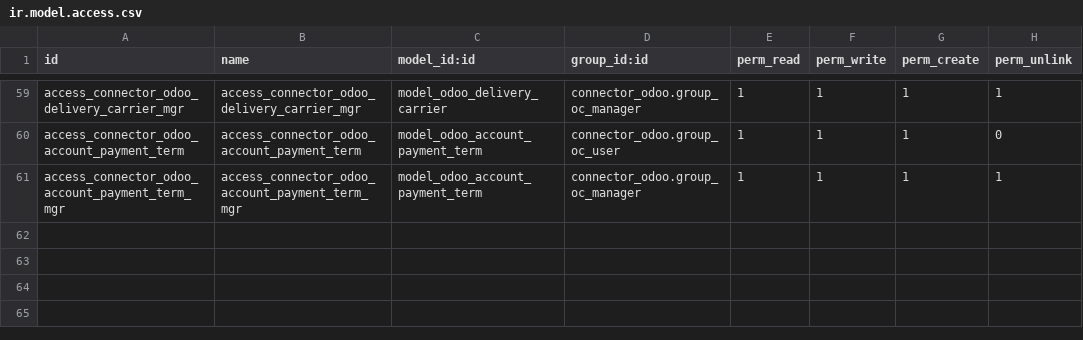
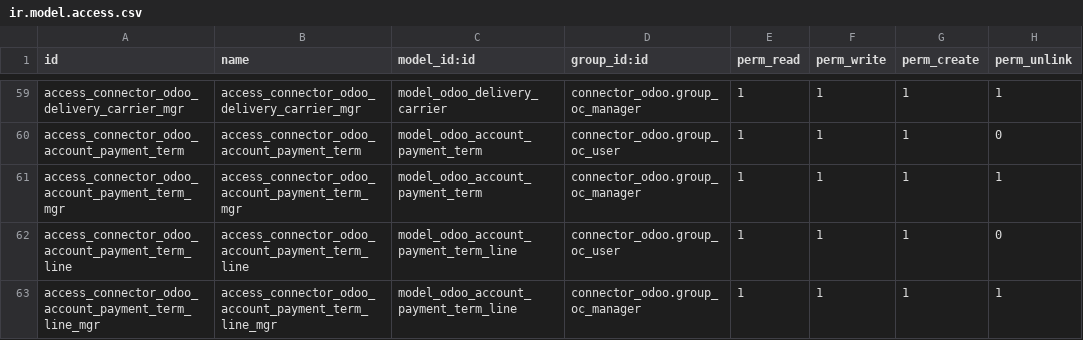
Before and after one commit to flachica/connector-odoo2odoo, a CSV file: connector_odoo/security/ir.model.access.csv, drawn as a sheet; only a part is shown, gaps mark what is left out.

Commit message:
Import payment terms

```diff
--- a/connector_odoo/security/ir.model.access.csv
+++ b/connector_odoo/security/ir.model.access.csv
@@ -61 +61,3 @@ access_connector_odoo_account_payment_term,access_connector_odoo_account_payment
 access_connector_odoo_account_payment_term_mgr,access_connector_odoo_account_payment_term_mgr,model_odoo_account_payment_term,connector_odoo.group_oc_manager,1,1,1,1
+access_connector_odoo_account_payment_term_line,access_connector_odoo_account_payment_term_line,model_odoo_account_payment_term_line,connector_odoo.group_oc_user,1,1,1,0
+access_connector_odoo_account_payment_term_line_mgr,access_connector_odoo_account_payment_term_line_mgr,model_odoo_account_payment_term_line,connector_odoo.group_oc_manager,1,1,1,1
```
Also changed, not shown: 3 other files.
